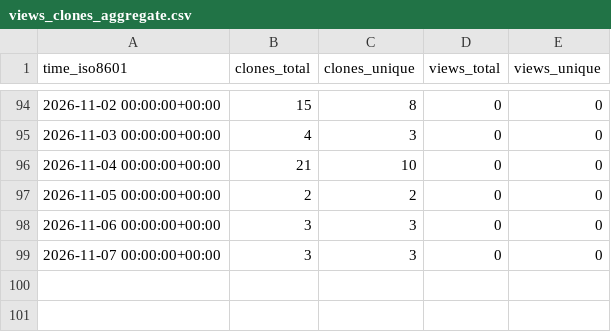
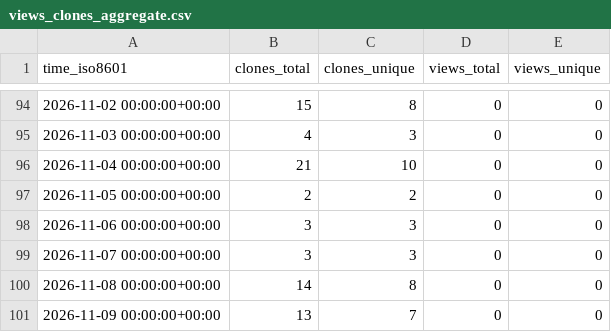
Before and after one commit to Kbasoya07/uRAG, a CSV file: Kbasoya07/uRAG/ghrs-data/views_clones_aggregate.csv, drawn as a sheet; only a part is shown, gaps mark what is left out; the diff names each change by its address in the sheet, - before the commit and + after, or states it on an @@ line.

```diff
--- a/Kbasoya07/uRAG/ghrs-data/views_clones_aggregate.csv
+++ b/Kbasoya07/uRAG/ghrs-data/views_clones_aggregate.csv
+row 100: 2026-11-08 00:00:00+00:00 | 14 | 8 | 0 | 0
+row 101: 2026-11-09 00:00:00+00:00 | 13 | 7 | 0 | 0
```
Also changed, not shown: 1 other file.
